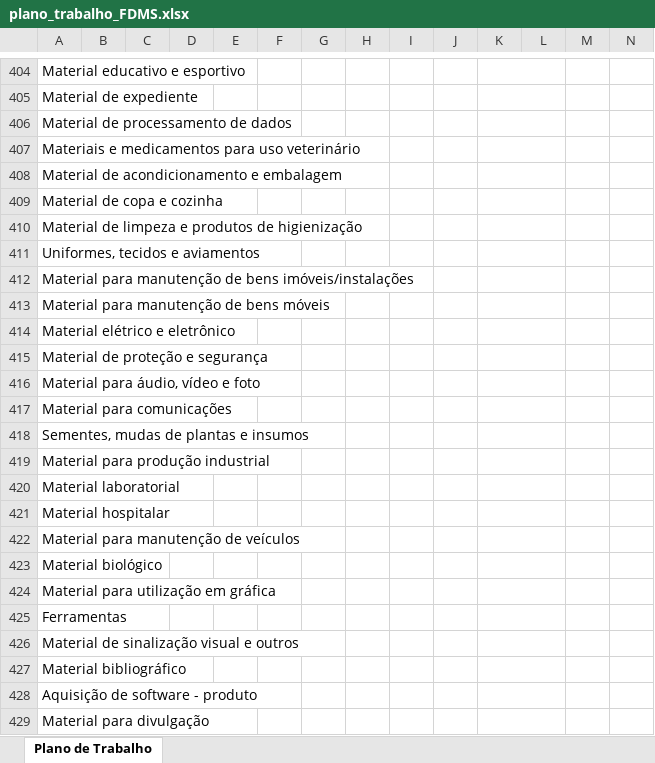
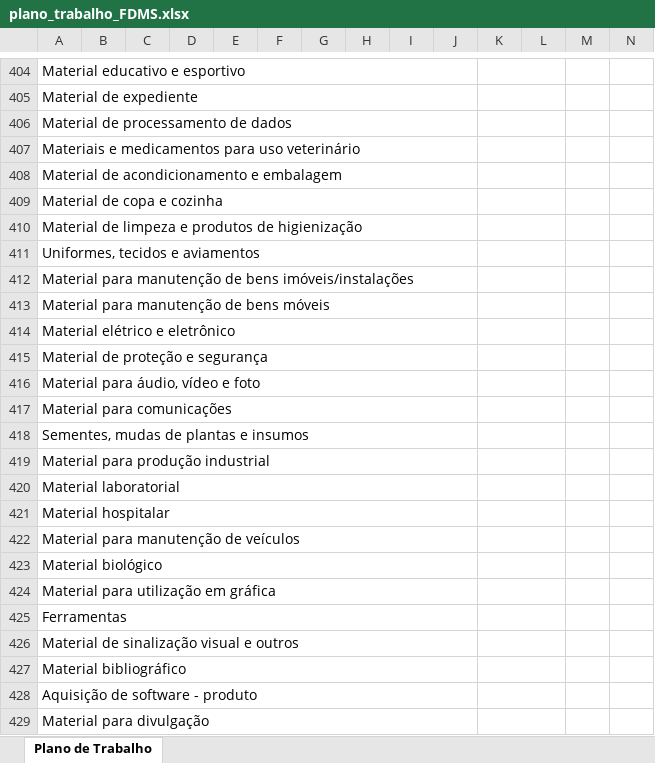
Before and after one commit to JulioMSantos/codautom, an Excel workbook: Modelos/AP/FDMS/plano_trabalho_FDMS.xlsx, sheet Plano de Trabalho, drawn as a sheet; only a part is shown, gaps mark what is left out; values as stored, in another font and other column widths than the file's, no cell formats; the diff covers the shown part only; the diff names each change by its address in the sheet, - before the commit and + after, or states it on an @@ line.

```diff
--- a/Modelos/AP/FDMS/plano_trabalho_FDMS.xlsx (sheet Plano de Trabalho)
+++ b/Modelos/AP/FDMS/plano_trabalho_FDMS.xlsx (sheet Plano de Trabalho)
+A404:J404 merged
+A405:J405 merged
+A406:J406 merged
+A407:J407 merged
+A408:J408 merged
+A409:J409 merged
+A410:J410 merged
+A411:J411 merged
+A412:J412 merged
+A413:J413 merged
+A414:J414 merged
+A415:J415 merged
+A416:J416 merged
+A417:J417 merged
+A418:J418 merged
+A419:J419 merged
+A420:J420 merged
+A421:J421 merged
+A422:J422 merged
+A423:J423 merged
+A424:J424 merged
+A425:J425 merged
+A426:J426 merged
+A427:J427 merged
+A428:J428 merged
+A429:J429 merged
```
Also changed, not shown: 137 added rows, 137 removed rows, 84 moved rows, 13 edited cells and merged cells elsewhere in this sheet, cell formats, formulas that keep their value.
